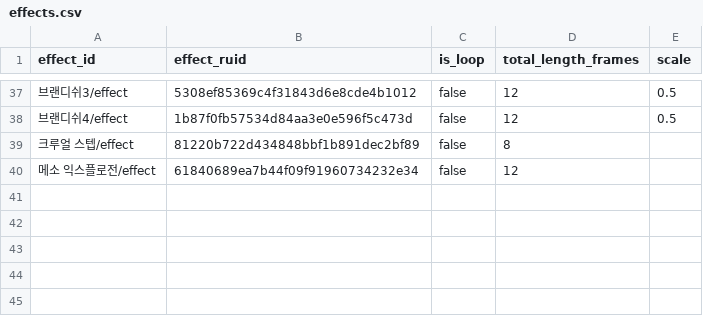
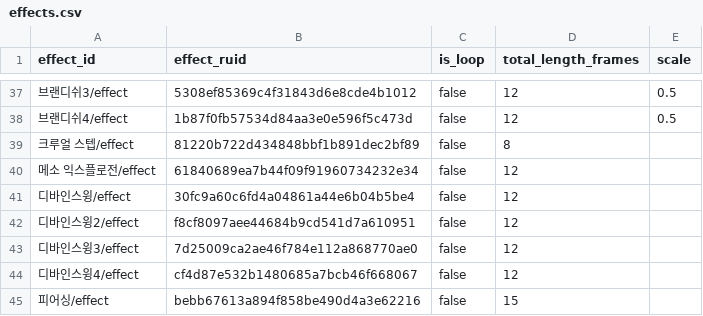
Before and after one commit to catsnakedog/SkillChangeSurvival, a CSV file: RootDesk/MyDesk/Data/effects.csv, drawn as a sheet; only a part is shown, gaps mark what is left out; the diff names each change by its address in the sheet, - before the commit and + after, or states it on an @@ line.

```diff
--- a/RootDesk/MyDesk/Data/effects.csv
+++ b/RootDesk/MyDesk/Data/effects.csv
+row 41: 디바인스윙/effect | 30fc9a60c6fd4a04861a44e6b04b5be4 | false | 12
+row 42: 디바인스윙2/effect | f8cf8097aee44684b9cd541d7a610951 | false | 12
+row 43: 디바인스윙3/effect | 7d25009ca2ae46f784e112a868770ae0 | false | 12
+row 44: 디바인스윙4/effect | cf4d87e532b1480685a7bcb46f668067 | false | 12
+row 45: 피어싱/effect | bebb67613a894f858be490d4a3e62216 | false | 15
```
Also changed, not shown: RootDesk/MyDesk/Data/actions.csv, RootDesk/MyDesk/Data/area_target_captures.csv, 11 other files.
